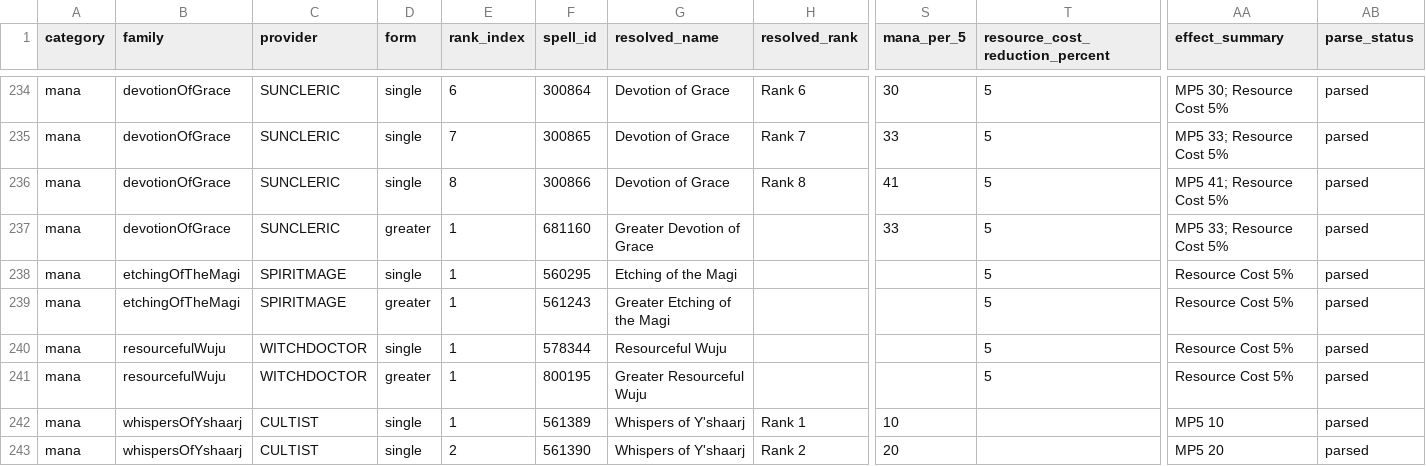
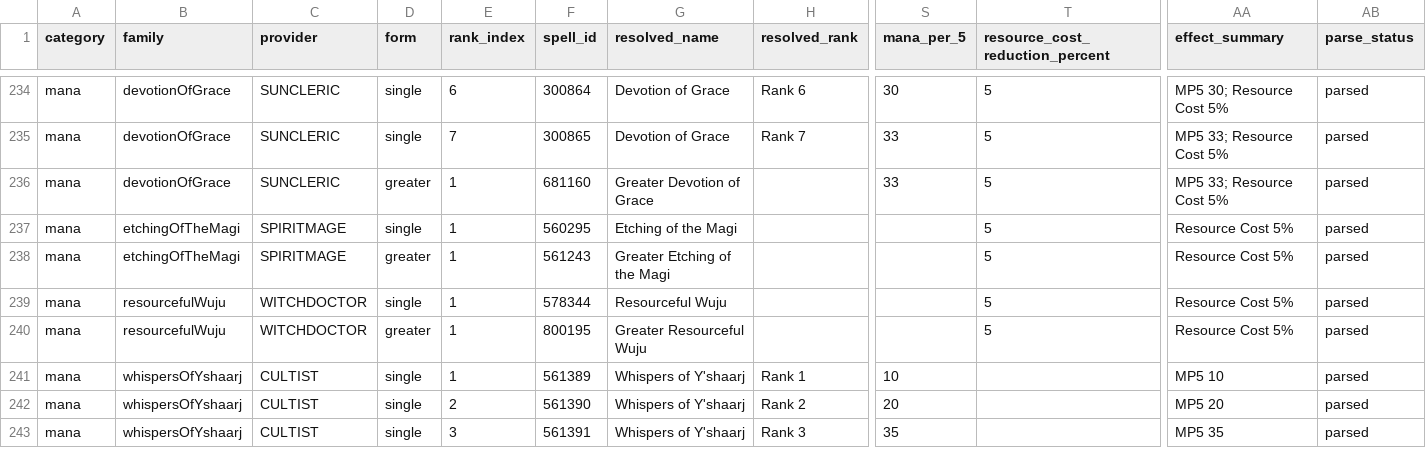
Before and after one commit to Nalhan/Bestow, a CSV file: docs/buff_effect_values.csv, drawn as a sheet; only a part is shown, gaps mark what is left out; the shorter side is filled out with more unchanged rows; rows hold the shown columns only; the diff names each change by its address in the sheet, - before the commit and + after, or states it on an @@ line.

```diff
--- a/docs/buff_effect_values.csv
+++ b/docs/buff_effect_values.csv
-row 236: mana | devotionOfGrace | SUNCLERIC | single | 8 | 300866 | Devotion of Grace | Rank 8 | 41 | 5 | MP5 41; Resource Cost 5% | parsed
```
Also changed, not shown: docs/buff_spell_tooltips.csv, 9 other files.
